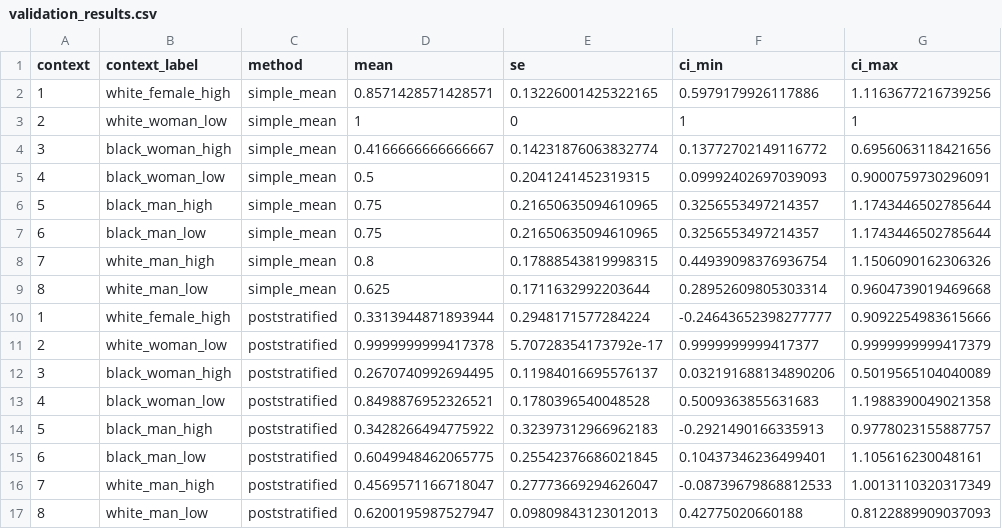
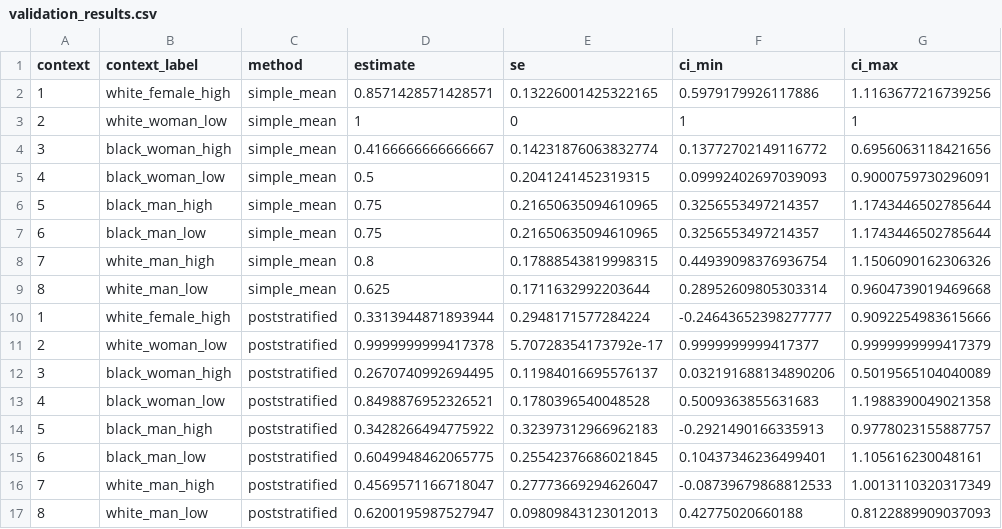
Before and after one commit to jennahgosciak/adaptive_conjoint, a CSV file: 02_output/validation_results.csv, drawn as a sheet.

Commit message:
rename column

```diff
--- a/02_output/validation_results.csv
+++ b/02_output/validation_results.csv
@@ -1,2 +1,2 @@
-context,context_label,method,mean,se,ci_min,ci_max
+context,context_label,method,estimate,se,ci_min,ci_max
 1,white_female_high,simple_mean,0.8571428571428571,0.13226001425322165,0.5979179926117886,1.1163677216739256
```
Also changed, not shown: 2 other files.
